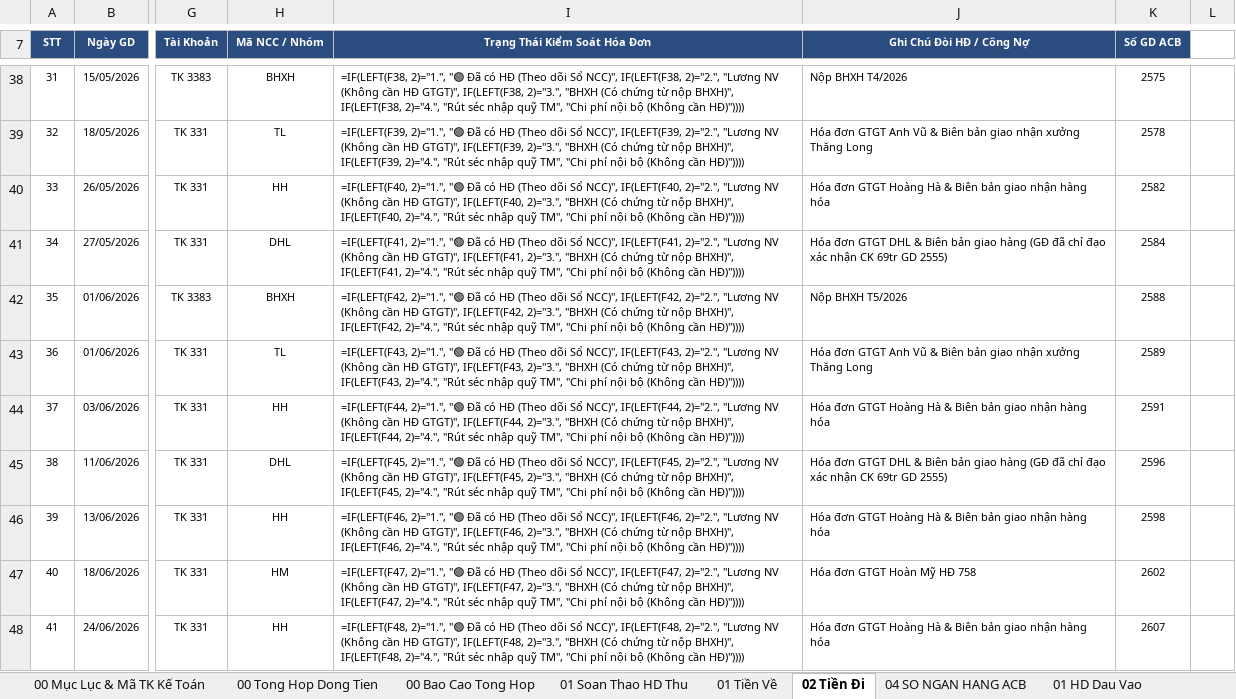
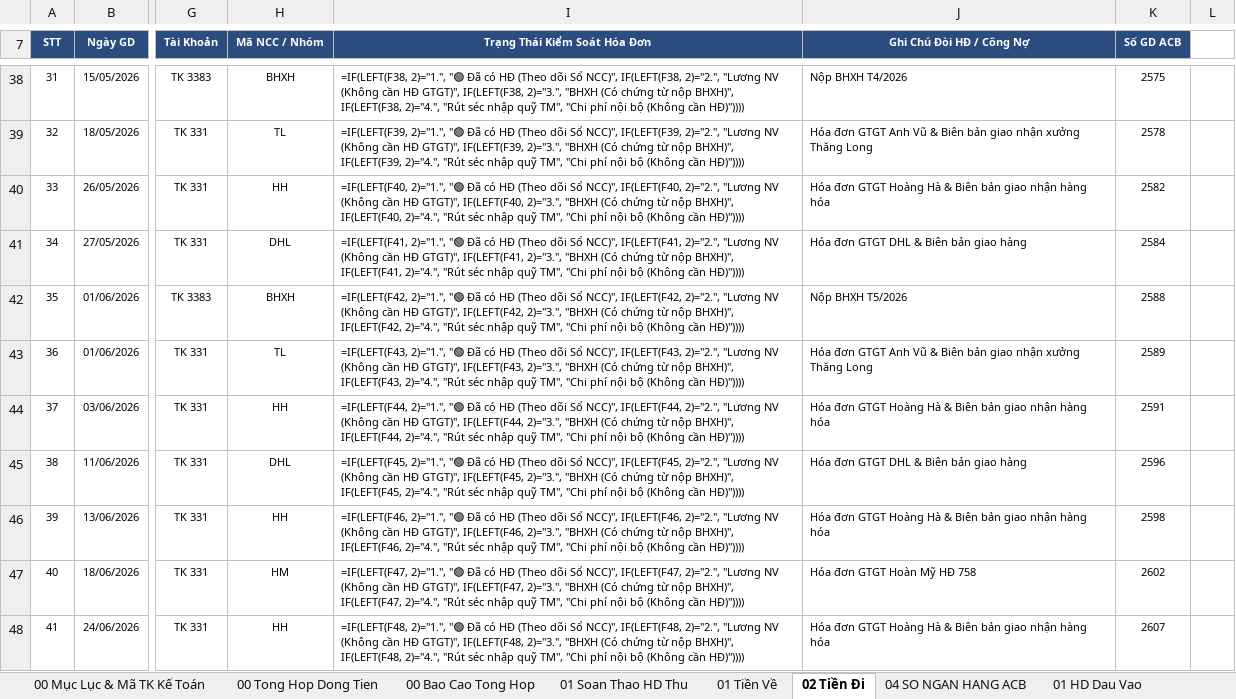
Before and after one commit to phamdatcic-hub/ngocha-cloud-bot, an Excel workbook: So Theo Doi Ke Toan Ngoc Ha.xlsx, sheet 02 Tiền Đi, drawn as a sheet; only a part is shown, gaps mark what is left out; values as stored, in another font and other column widths than the file's, no borders; formulas without a stored value are shown as written; the diff covers the shown part only; the diff names each change by its address in the sheet, - before the commit and + after, or states it on an @@ line.

```diff
--- a/So Theo Doi Ke Toan Ngoc Ha.xlsx (sheet 02 Tiền Đi)
+++ b/So Theo Doi Ke Toan Ngoc Ha.xlsx (sheet 02 Tiền Đi)
-J41 (Ghi Chú Đòi HĐ / Công Nợ): …giao hàng (GĐ đã chỉ đạo xác nhận CK 69tr GD 2555)
+J41 (Ghi Chú Đòi HĐ / Công Nợ): …giao hàng
-J45 (Ghi Chú Đòi HĐ / Công Nợ): …giao hàng (GĐ đã chỉ đạo xác nhận CK 69tr GD 2555)
+J45 (Ghi Chú Đòi HĐ / Công Nợ): …giao hàng
```
Also changed, not shown: 1 removed row and 16 edited cells elsewhere in this sheet, sheet 00 Bao Cao Tong Hop, sheet 01 Tiền Về, sheet 00 Tong Hop Dong Tien, sheet 00 Mục Lục & Mã TK Kế Toán, sheet 03 Nhap Xuat Ton.
